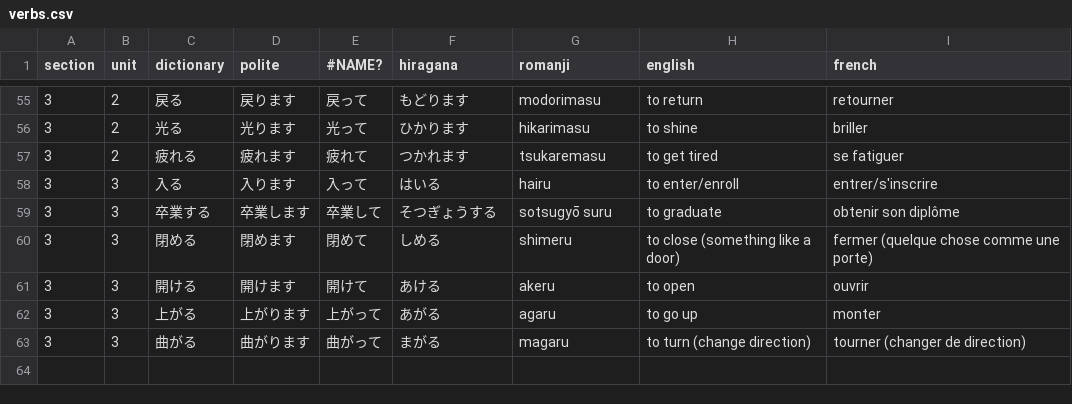
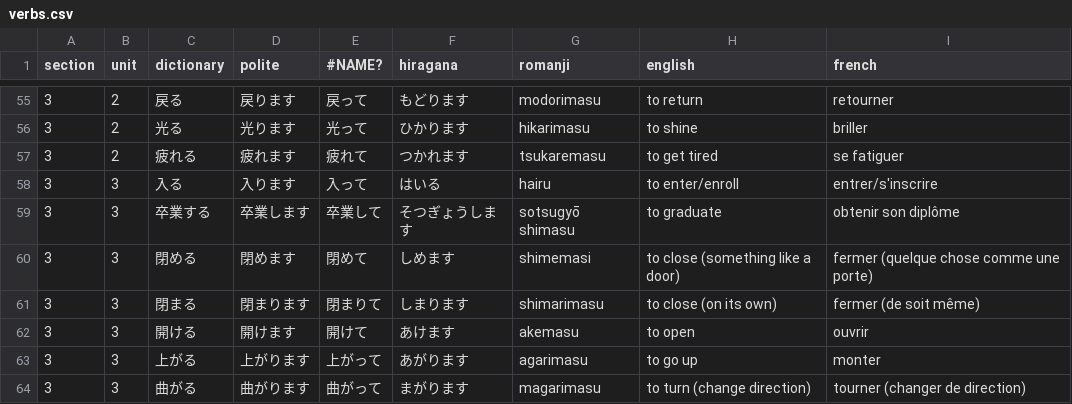
Before and after one commit to f-nicolai/japanese_leanring, a CSV file: data/verbs.csv, drawn as a sheet; only a part is shown, gaps mark what is left out.

Commit message:
Corrected 3-3 words & verbs

```diff
--- a/data/verbs.csv
+++ b/data/verbs.csv
@@ -58,6 +58,7 @@
 3;3;入る;入ります;入って;はいる;hairu;to enter/enroll;entrer/s'inscrire
-3;3;卒業する;卒業します;卒業して;そつぎょうする;sotsugyō suru;to graduate;obtenir son diplôme
-3;3;閉める;閉めます;閉めて;しめる;shimeru;to close (something like a door);fermer (quelque chose comme une porte)
-3;3;開ける;開けます;開けて;あける;akeru;to open;ouvrir
-3;3;上がる;上がります;上がって;あがる;agaru;to go up;monter
-3;3;曲がる;曲がります;曲がって;まがる;magaru;to turn (change direction);tourner (changer de direction)
+3;3;卒業する;卒業します;卒業して;そつぎょうします;sotsugyō shimasu;to graduate;obtenir son diplôme
+3;3;閉める;閉めます;閉めて;しめます;shimemasi;to close (something like a door);fermer (quelque chose comme une porte)
+3;3;閉まる;閉まります;閉まりて;しまります;shimarimasu;to close (on its own);fermer (de soit même)
+3;3;開ける;開けます;開けて;あけます;akemasu;to open;ouvrir
+3;3;上がる;上がります;上がって;あがります;agarimasu;to go up;monter
+3;3;曲がる;曲がります;曲がって;まがります;magarimasu;to turn (change direction);tourner (changer de direction)
```
Also changed, not shown: data/words.csv.
